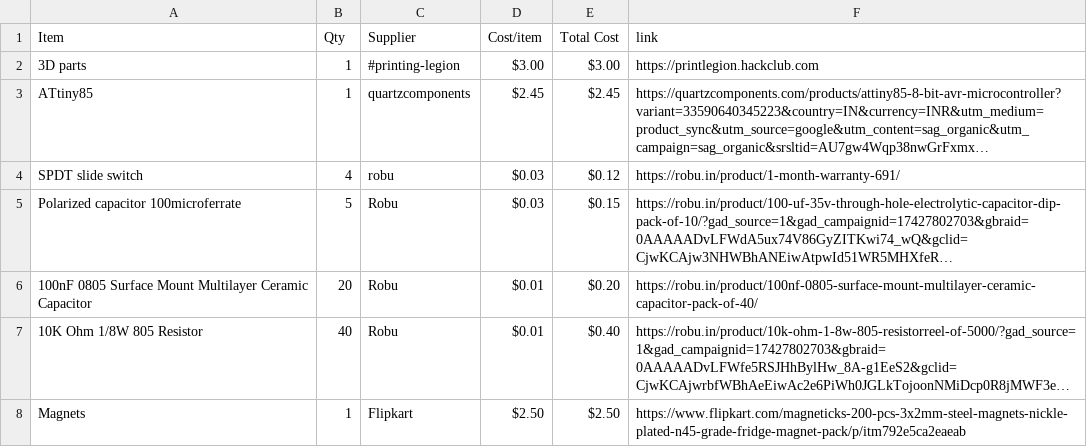
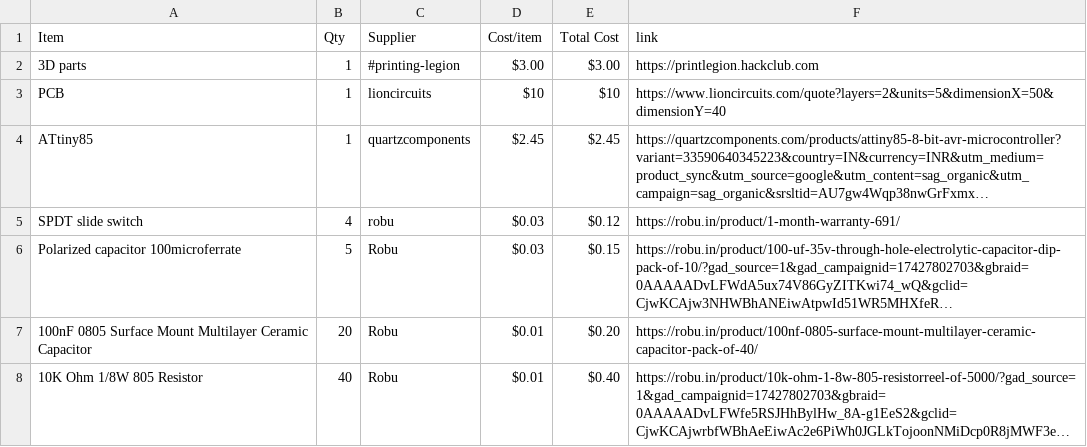
Before and after one commit to Genzkidgrownup/Flipper, a CSV file: BOM.csv, drawn as a sheet; only a part is shown; the shorter side is filled out with more unchanged rows; long unchanged cells end in …; the diff names each change by its address in the sheet, - before the commit and + after, or states it on an @@ line.

Commit message:
Add PCB item to BOM with supplier details
Added PCB item with supplier and cost information.

```diff
--- a/BOM.csv
+++ b/BOM.csv
+row 3: PCB | 1 | lioncircuits | $10 | $10 | https://www.lioncircuits.com/quote?layers=2&units=5&dimensionX=50&dimensionY=40
```
